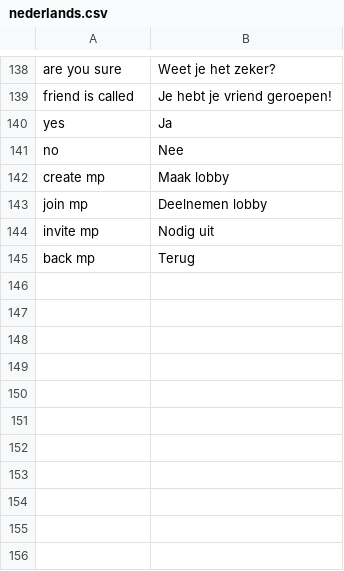
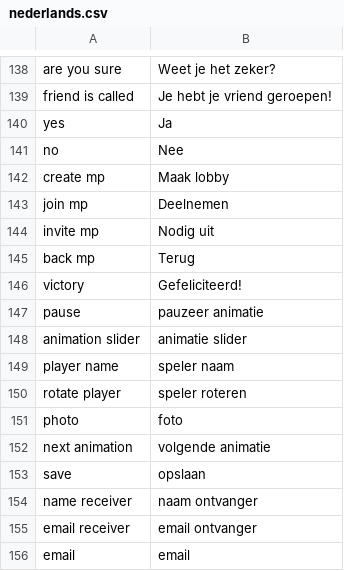
Before and after one commit to roycruiming/greenifyAlkmaar, a CSV file: Basic movement/Assets/Resources/TranslationFiles/Languages/nederlands.csv, drawn as a sheet; only a part is shown, gaps mark what is left out.

```diff
--- a/Basic movement/Assets/Resources/TranslationFiles/Languages/nederlands.csv
+++ b/Basic movement/Assets/Resources/TranslationFiles/Languages/nederlands.csv
@@ -142,4 +142,19 @@ no,Nee
 create mp,Maak lobby
-join mp ,Deelnemen lobby
+join mp,Deelnemen
 invite mp,Nodig uit
 back mp,Terug
+victory,Gefeliciteerd!
+pause,pauzeer animatie
+animation slider,animatie slider
+player name,speler naam
+rotate player,speler roteren
+photo,foto
+next animation,volgende animatie
+"save
+",opslaan
+"name receiver
+",naam ontvanger
+"email receiver
+",email ontvanger
+"email
+",email
```
Also changed, not shown: Basic movement/Assets/Resources/TranslationFiles/Languages/english.csv, Basic movement/Assets/Resources/TranslationFiles/translation_keys.csv, 12 other files.
